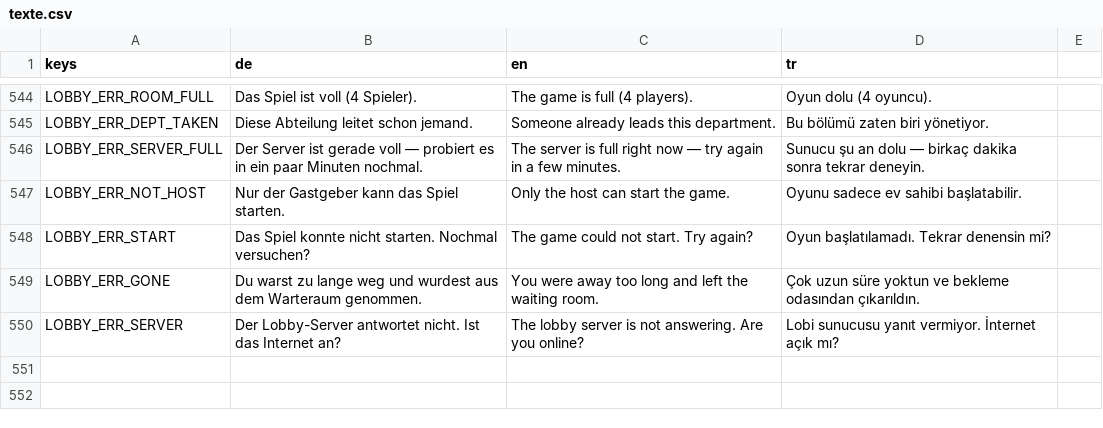
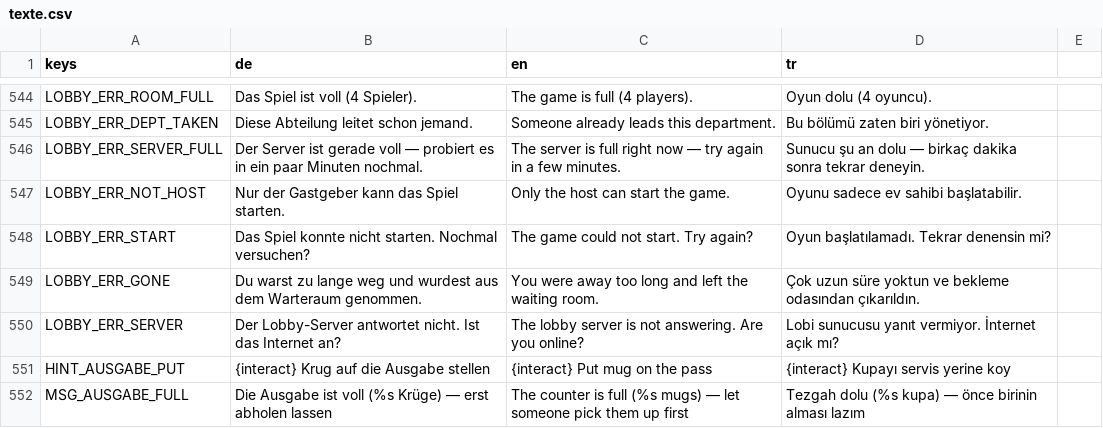
Before and after one commit to sysexperts/oktoberfest, a CSV file: locale/texte.csv, drawn as a sheet; only a part is shown, gaps mark what is left out; the diff names each change by its address in the sheet, - before the commit and + after, or states it on an @@ line.

```diff
--- a/locale/texte.csv
+++ b/locale/texte.csv
+row 551: HINT_AUSGABE_PUT | {interact} Krug auf die Ausgabe stellen | {interact} Put mug on the pass | {interact} Kupayı servis yerine koy
+row 552: MSG_AUSGABE_FULL | Die Ausgabe ist voll (%s Krüge) — erst abholen lassen | The counter is full (%s mugs) — let someone pick them up first | Tezgah dolu (%s kupa) — önce birinin alması lazım
```
Also changed, not shown: 8 other files.
